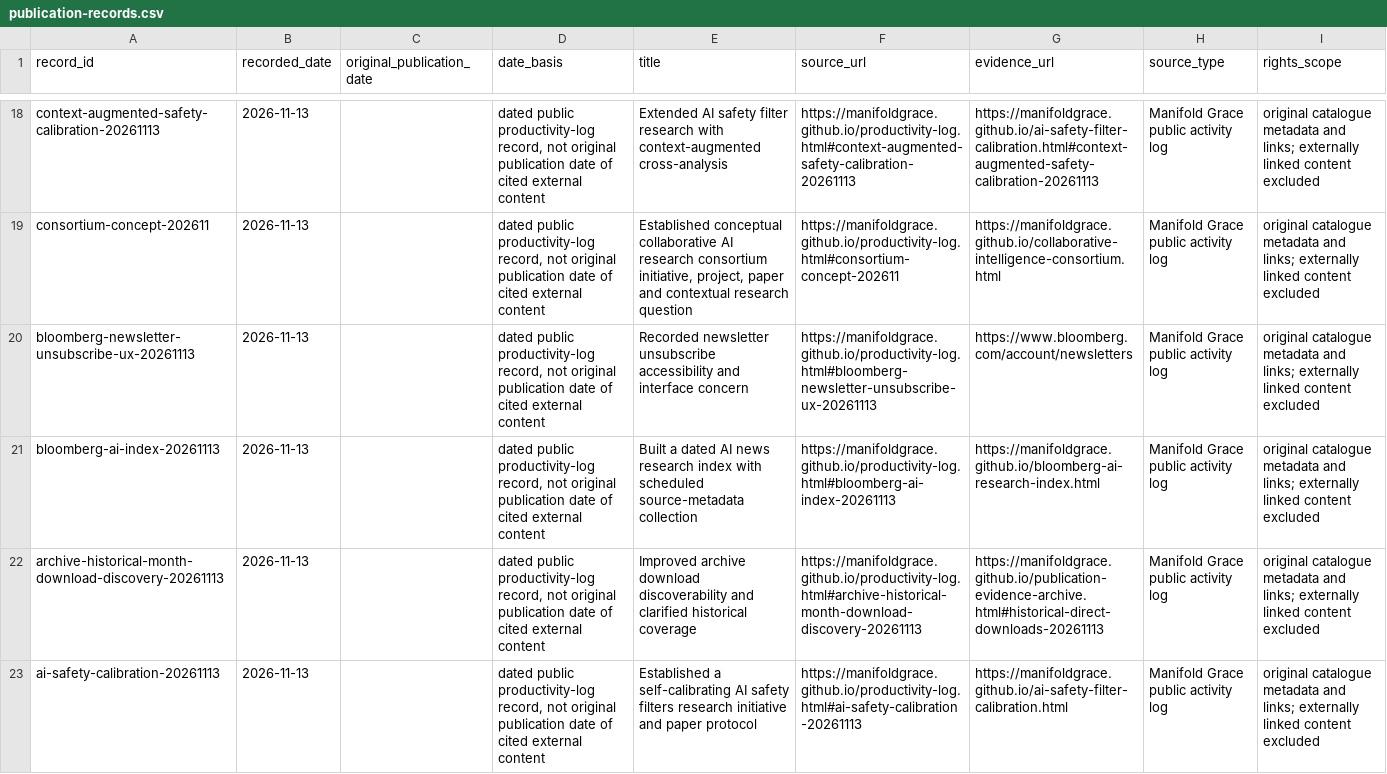
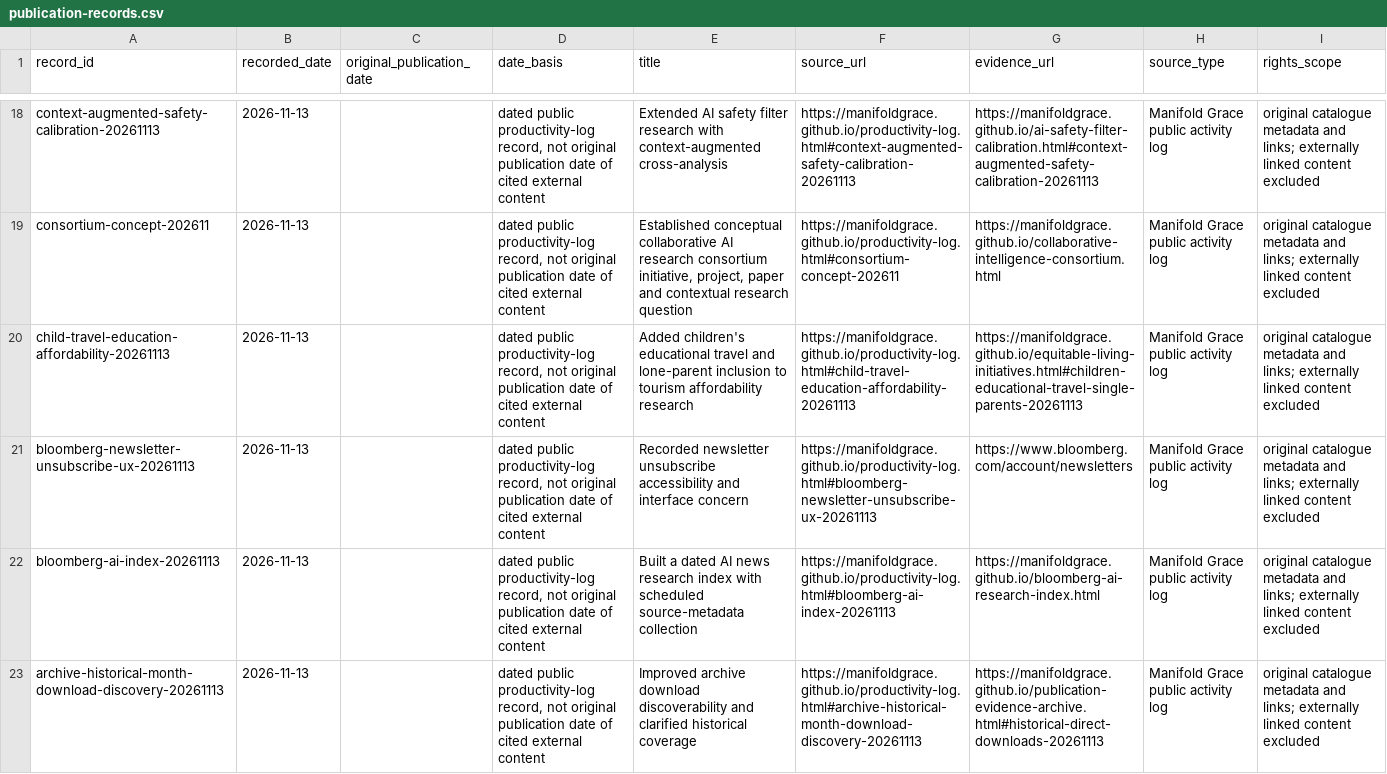
Before and after one commit to manifoldgrace/manifoldgrace.github.io, a CSV file: archive/metadata/publication-records.csv, drawn as a sheet; only a part is shown, gaps mark what is left out; the shorter side is filled out with more unchanged rows.

```diff
--- a/archive/metadata/publication-records.csv
+++ b/archive/metadata/publication-records.csv
@@ -19,2 +19,3 @@ context-augmented-safety-calibration-20261113,2026-11-13,,"dated public producti
 consortium-concept-202611,2026-11-13,,"dated public productivity-log record, not original publication date of cited external content","Established conceptual collaborative AI research consortium initiative, project, paper and contextual research question",https://manifoldgrace.github.io/productivity-log.html#consortium-concept-202611,https://manifoldgrace.github.io/collaborative-intelligence-consortium.html,Manifold Grace public activity log,original catalogue metadata and links; externally linked content excluded
+child-travel-education-affordability-20261113,2026-11-13,,"dated public productivity-log record, not original publication date of cited external content",Added children's educational travel and lone-parent inclusion to tourism affordability research,https://manifoldgrace.github.io/productivity-log.html#child-travel-education-affordability-20261113,https://manifoldgrace.github.io/equitable-living-initiatives.html#children-educational-travel-single-parents-20261113,Manifold Grace public activity log,original catalogue metadata and links; externally linked content excluded
 bloomberg-newsletter-unsubscribe-ux-20261113,2026-11-13,,"dated public productivity-log record, not original publication date of cited external content",Recorded newsletter unsubscribe accessibility and interface concern,https://manifoldgrace.github.io/productivity-log.html#bloomberg-newsletter-unsubscribe-ux-20261113,https://www.bloomberg.com/account/newsletters,Manifold Grace public activity log,original catalogue metadata and links; externally linked content excluded
```
Also changed, not shown: 45 other files.
